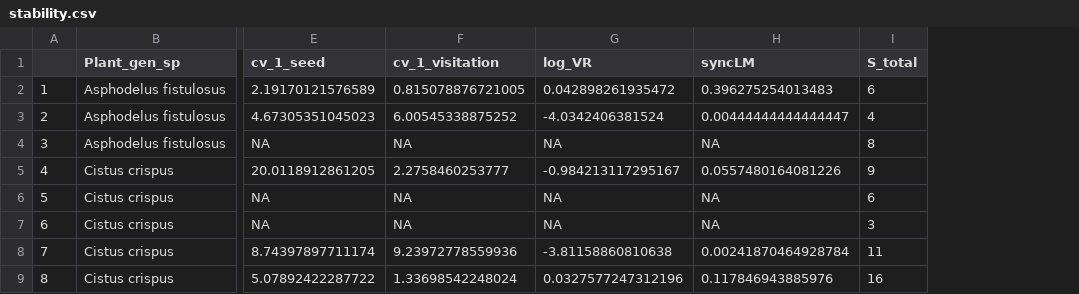
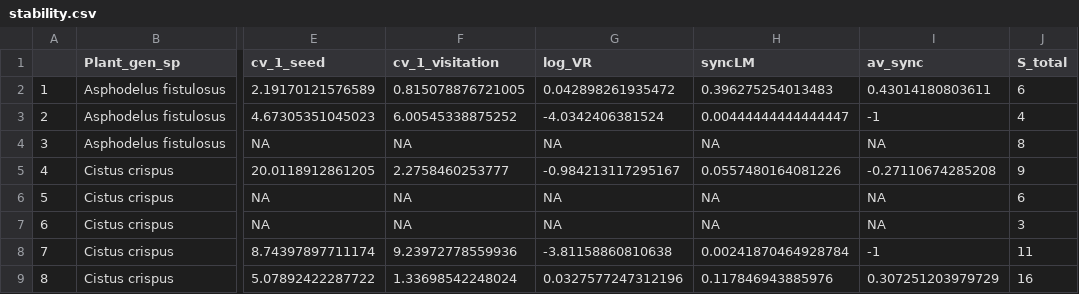
Before and after one commit to ETobajas/stability-and-function, a CSV file: Data/stability.csv, drawn as a sheet; only a part is shown, gaps mark what is left out; the diff names each change by its address in the sheet, - before the commit and + after, or states it on an @@ line.

Commit message:
new calculated Gross synchrony

```diff
--- a/Data/stability.csv
+++ b/Data/stability.csv
+column I (av_sync), rows 2-9: 0.43014180803611 | -1 | NA | -0.27110674285208 | NA | NA | -1 | 0.307251203979729
```
